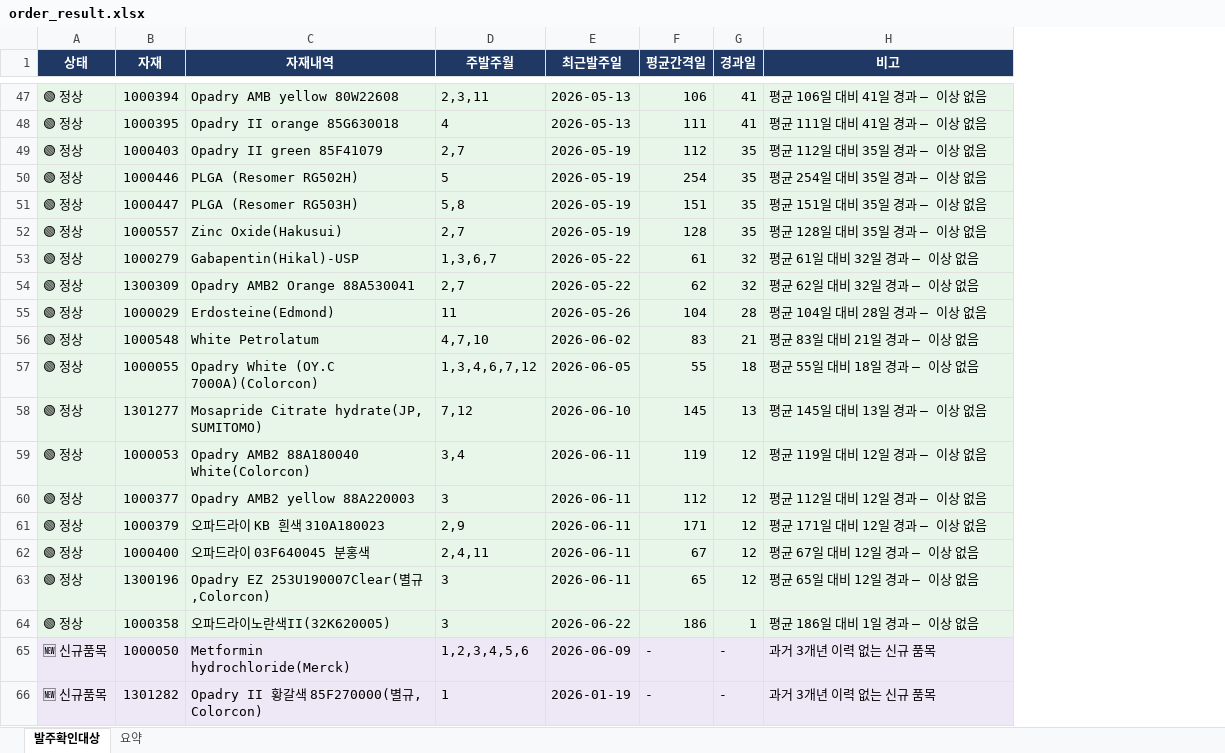
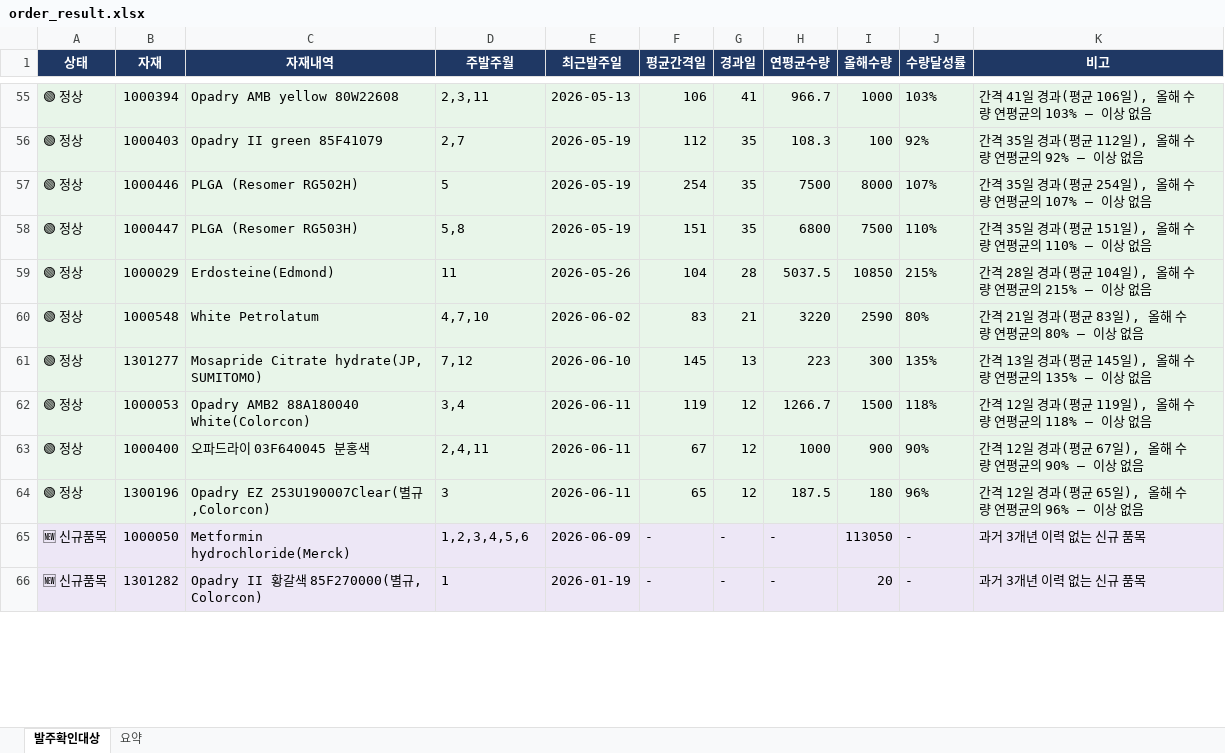
Before and after one commit to jeehunshin/scm-dashboard, an Excel workbook: order_result.xlsx, sheet 발주확인대상, drawn as a sheet; only a part is shown, gaps mark what is left out; values as stored, in another font and other column widths than the file's, no borders; removed rows and columns are numbered as before the commit, all else as after; the diff covers the shown part only; the diff names each change by its address in the sheet, - before the commit and + after, or states it on an @@ line.

```diff
--- a/order_result.xlsx (sheet 발주확인대상)
+++ b/order_result.xlsx (sheet 발주확인대상)
+column H (연평균수량), rows 55-66: 966.7 | 108.3 | 7500 | 6800 | 5037.5 | 3220 | 223 | 1266.7 | 1000 | 187.5 | - | -
+column I (올해수량), rows 55-66: 1000 | 100 | 8000 | 7500 | 10850 | 2590 | 300 | 1500 | 900 | 180 | 113050 | 20
+column J (수량달성률), rows 55-66: 103% | 92% | 107% | 110% | 215% | 80% | 135% | 118% | 90% | 96% | - | -
-K55 (비고): 평균 106일 대비 41일 경과 — 이상 없음
+K55 (비고): 간격 41일 경과(평균 106일), 올해 수량 연평균의 103% — 이상 없음
-row 48: 🟢 정상 | 1000395 | Opadry II orange 85G630018 | 4 | 2026-05-13 | 111 | 41 | 평균 111일 대비 41일 경과 — 이상 없음
-K56 (비고): 평균 112일 대비 35일 경과 — 이상 없음
+K56 (비고): 간격 35일 경과(평균 112일), 올해 수량 연평균의 92% — 이상 없음
-K57 (비고): 평균 254일 대비 35일 경과 — 이상 없음
+K57 (비고): 간격 35일 경과(평균 254일), 올해 수량 연평균의 107% — 이상 없음
-K58 (비고): 평균 151일 대비 35일 경과 — 이상 없음
+K58 (비고): 간격 35일 경과(평균 151일), 올해 수량 연평균의 110% — 이상 없음
-row 52: 🟢 정상 | 1000557 | Zinc Oxide(Hakusui) | 2,7 | 2026-05-19 | 128 | 35 | 평균 128일 대비 35일 경과 — 이상 없음
-row 53: 🟢 정상 | 1000279 | Gabapentin(Hikal)-USP | 1,3,6,7 | 2026-05-22 | 61 | 32 | 평균 61일 대비 32일 경과 — 이상 없음
-row 54: 🟢 정상 | 1300309 | Opadry AMB2 Orange 88A530041 | 2,7 | 2026-05-22 | 62 | 32 | 평균 62일 대비 32일 경과 — 이상 없음
-K59 (비고): 평균 104일 대비 28일 경과 — 이상 없음
+K59 (비고): 간격 28일 경과(평균 104일), 올해 수량 연평균의 215% — 이상 없음
-K60 (비고): 평균 83일 대비 21일 경과 — 이상 없음
+K60 (비고): 간격 21일 경과(평균 83일), 올해 수량 연평균의 80% — 이상 없음
-row 57: 🟢 정상 | 1000055 | Opadry White (OY.C 7000A)(Colorcon) | 1,3,4,6,7,12 | 2026-06-05 | 55 | 18 | 평균 55일 대비 18일 경과 — 이상 없음
-K61 (비고): 평균 145일 대비 13일 경과 — 이상 없음
+K61 (비고): 간격 13일 경과(평균 145일), 올해 수량 연평균의 135% — 이상 없음
-K62 (비고): 평균 119일 대비 12일 경과 — 이상 없음
+K62 (비고): 간격 12일 경과(평균 119일), 올해 수량 연평균의 118% — 이상 없음
-row 60: 🟢 정상 | 1000377 | Opadry AMB2 yellow 88A220003 | 3 | 2026-06-11 | 112 | 12 | 평균 112일 대비 12일 경과 — 이상 없음
-row 61: 🟢 정상 | 1000379 | 오파드라이 KB 흰색 310A180023 | 2,9 | 2026-06-11 | 171 | 12 | 평균 171일 대비 12일 경과 — 이상 없음
-K63 (비고): 평균 67일 대비 12일 경과 — 이상 없음
+K63 (비고): 간격 12일 경과(평균 67일), 올해 수량 연평균의 90% — 이상 없음
-K64 (비고): 평균 65일 대비 12일 경과 — 이상 없음
+K64 (비고): 간격 12일 경과(평균 65일), 올해 수량 연평균의 96% — 이상 없음
-row 64: 🟢 정상 | 1000358 | 오파드라이노란색II(32K620005) | 3 | 2026-06-22 | 186 | 1 | 평균 186일 대비 1일 경과 — 이상 없음
```
Also changed, not shown: 19 added rows, 11 removed rows and 49 edited cells elsewhere in this sheet, sheet 요약.
